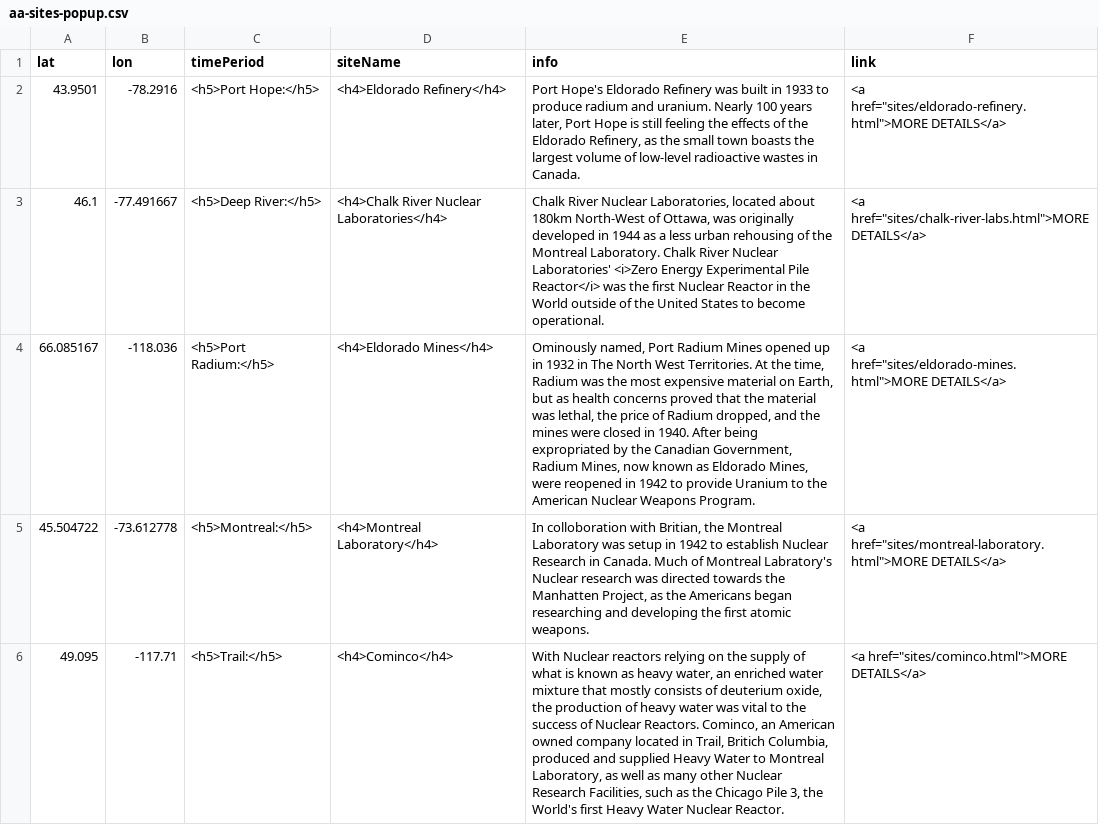
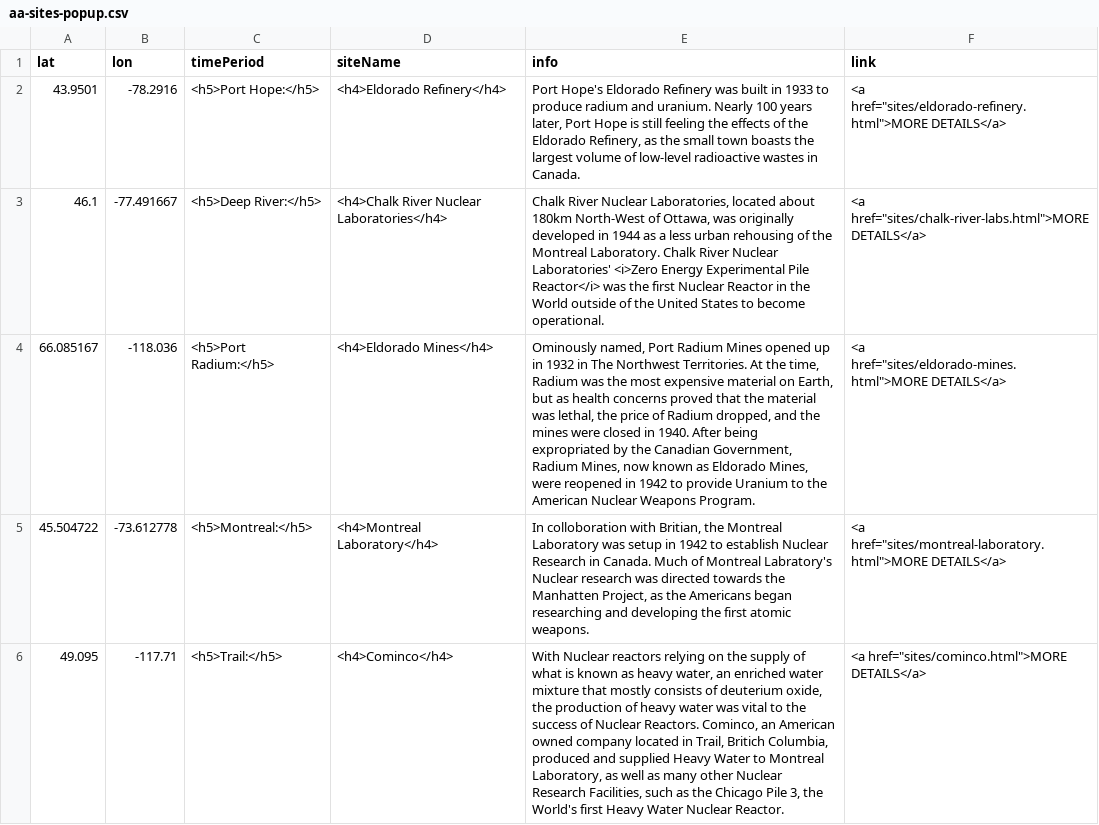
Before and after one commit to smol023/FNMI, a CSV file: sites/aa-sites-popup.csv, drawn as a sheet.

Commit message:
Update aa-sites-popup.csv

```diff
--- a/sites/aa-sites-popup.csv
+++ b/sites/aa-sites-popup.csv
@@ -3,3 +3,3 @@ lat,lon,timePeriod,siteName,info,link
 46.1,-77.491667,<h5>Deep River:</h5>,<h4>Chalk River Nuclear Laboratories</h4>,"Chalk River Nuclear Laboratories, located about 180km North-West of Ottawa, was originally developed in 1944 as a less urban rehousing of the Montreal Laboratory. Chalk River Nuclear Laboratories' <i>Zero Energy Experimental Pile Reactor</i> was the first Nuclear Reactor  in the World outside of the United States to become operational.",<a href="sites/chalk-river-labs.html">MORE DETAILS</a>
-66.085167,-118.036,<h5>Port Radium:</h5>,<h4>Eldorado Mines</h4>,"Ominously named, Port Radium Mines opened up in 1932 in The North West Territories. At the time, Radium was the most expensive material on Earth, but as health concerns proved that the material was lethal, the price of Radium dropped, and the mines were closed in 1940. After being expropriated by the Canadian Government, Radium Mines, now known as Eldorado Mines, were reopened in 1942 to provide Uranium to the American Nuclear Weapons Program.",<a href="sites/eldorado-mines.html">MORE DETAILS</a>
+66.085167,-118.036,<h5>Port Radium:</h5>,<h4>Eldorado Mines</h4>,"Ominously named, Port Radium Mines opened up in 1932 in The Northwest Territories. At the time, Radium was the most expensive material on Earth, but as health concerns proved that the material was lethal, the price of Radium dropped, and the mines were closed in 1940. After being expropriated by the Canadian Government, Radium Mines, now known as Eldorado Mines, were reopened in 1942 to provide Uranium to the American Nuclear Weapons Program.",<a href="sites/eldorado-mines.html">MORE DETAILS</a>
 45.504722,-73.612778,<h5>Montreal:</h5>,<h4>Montreal Laboratory</h4>,"In colloboration with Britian, the Montreal Laboratory was setup in 1942 to establish Nuclear Research in Canada. Much of Montreal Labratory's Nuclear research was directed towards the Manhatten Project, as the Americans began researching and developing the first atomic weapons.",<a href="sites/montreal-laboratory.html">MORE DETAILS</a>
```
